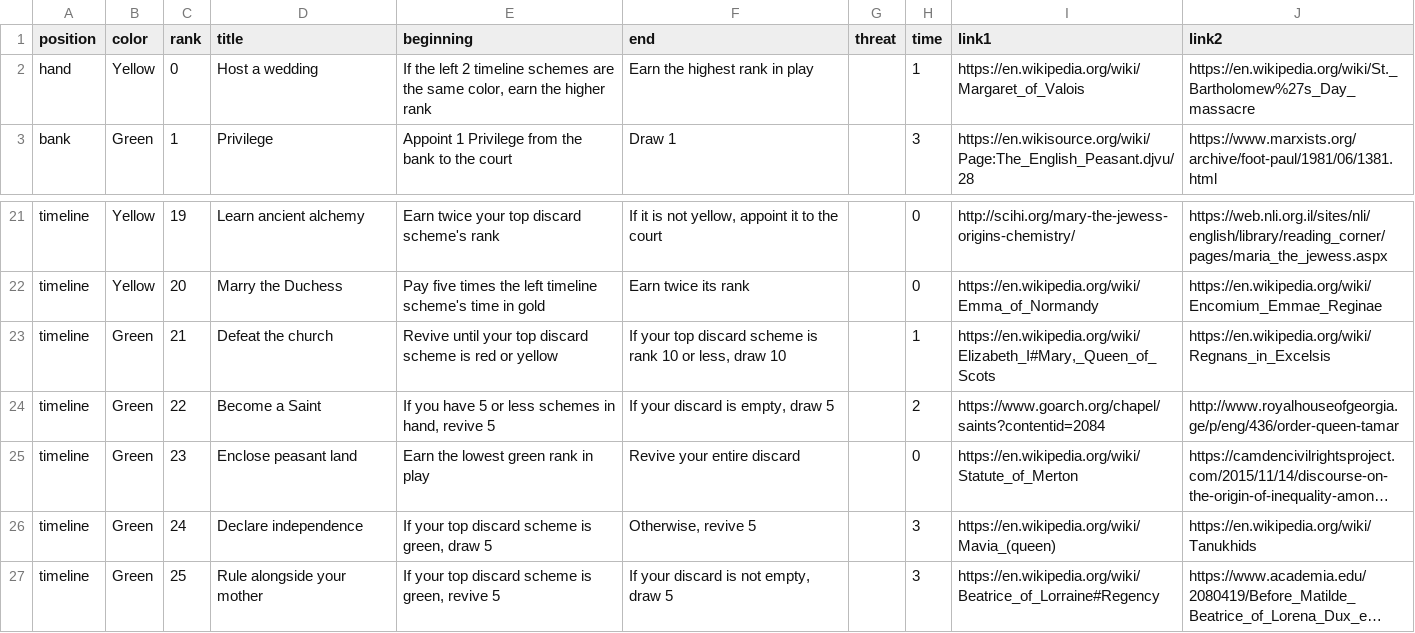
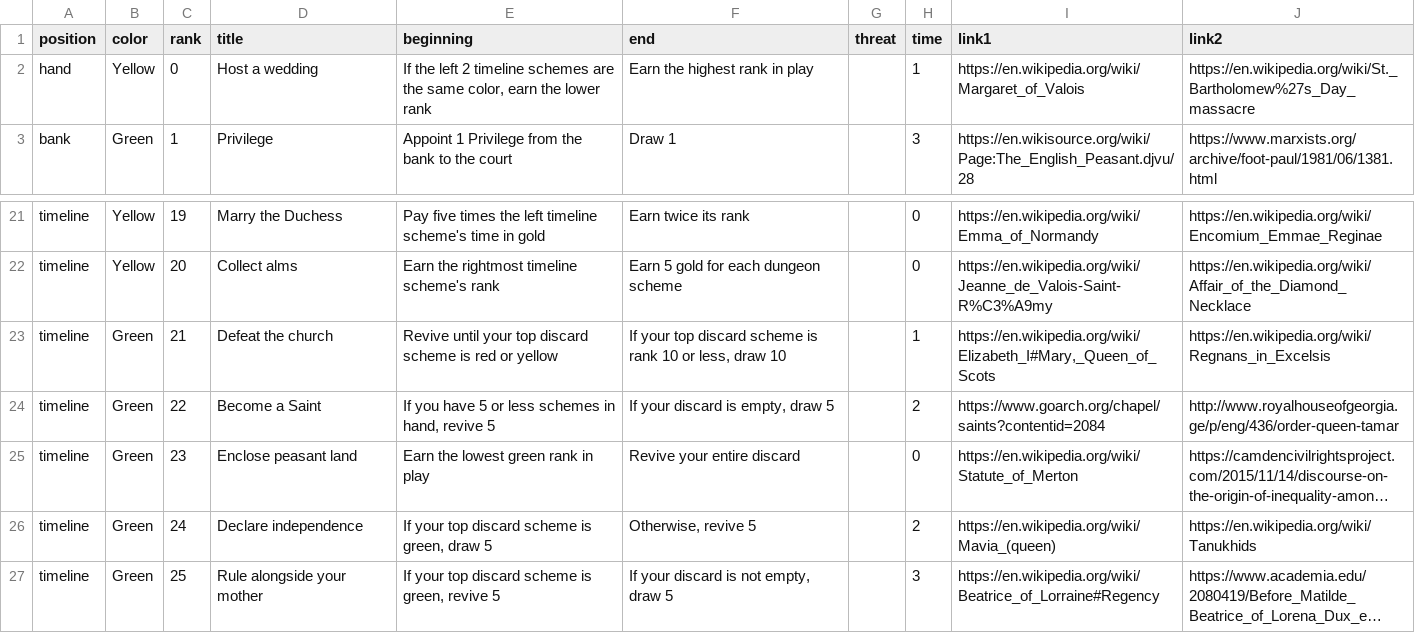
Before and after one commit to davidystephenson/empress, a CSV file: plots.csv, drawn as a sheet; only a part is shown, gaps mark what is left out; long unchanged cells end in …; the diff covers the shown part only; the diff names each change by its address in the sheet, - before the commit and + after, or states it on an @@ line.

```diff
--- a/plots.csv
+++ b/plots.csv
-E2 (beginning): …earn the higher rank
+E2 (beginning): …earn the lower rank
-D21 (title): Learn ancient alchemy
+D21 (title): Marry the Duchess
-E21 (beginning): Earn twice your top discard scheme's rank
+E21 (beginning): Pay five times the left timeline scheme's time in gold
-F21 (end): If it is not yellow, appoint it to the court
+F21 (end): Earn twice its rank
-I21 (link1): http://scihi.org/mary-the-jewess-origins-chemistry/
+I21 (link1): https://en.wikipedia.org/wiki/Emma_of_Normandy
-J21 (link2): https://web.nli.org.il/sites/nli/english/library/reading_corner/pages/maria_the_jewess.aspx
+J21 (link2): https://en.wikipedia.org/wiki/Encomium_Emmae_Reginae
-D22 (title): Marry the Duchess
+D22 (title): Collect alms
-E22 (beginning): Pay five times the left timeline scheme's time in gold
+E22 (beginning): Earn the rightmost timeline scheme's rank
-F22 (end): Earn twice its rank
+F22 (end): Earn 5 gold for each dungeon scheme
-I22 (link1): https://en.wikipedia.org/wiki/Emma_of_Normandy
+I22 (link1): https://en.wikipedia.org/wiki/Jeanne_de_Valois-Saint-R%C3%A9my
-J22 (link2): https://en.wikipedia.org/wiki/Encomium_Emmae_Reginae
+J22 (link2): https://en.wikipedia.org/wiki/Affair_of_the_Diamond_Necklace
-H26 (time): 3
+H26 (time): 2
```
Also changed, not shown: 31 edited cells elsewhere in this file.
